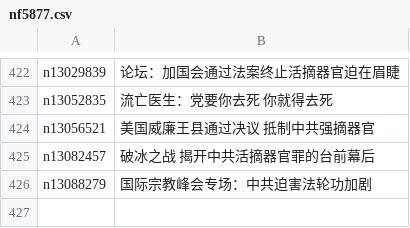
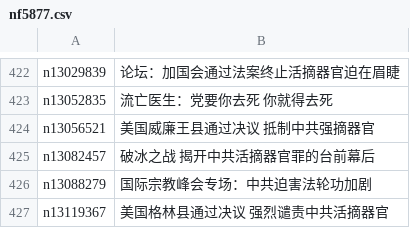
Before and after one commit to easy2view/epoch-special, a CSV file: indexes/nf5877.csv, drawn as a sheet; only a part is shown, gaps mark what is left out.

```diff
--- a/indexes/nf5877.csv
+++ b/indexes/nf5877.csv
@@ -426 +426,2 @@ n13082457,破冰之战 揭开中共活摘器官罪的台前幕后
 n13088279,国际宗教峰会专场：中共迫害法轮功加剧
+n13119367,美国格林县通过决议 强烈谴责中共活摘器官
```
Also changed, not shown: indexes/nf1176106.csv, indexes/nf4379.csv, 30 other files.
